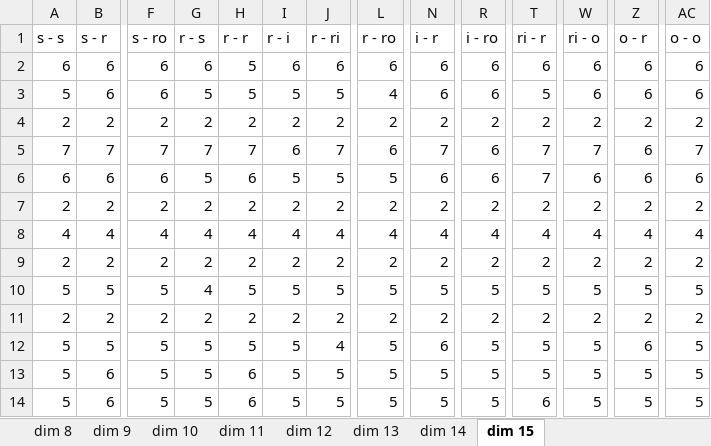
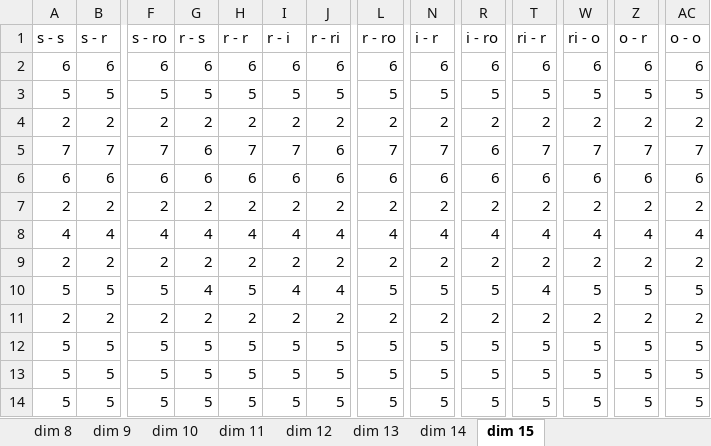
Before and after one commit to jcuevas-rozo/finite-topological-spaces, an Excel workbook: dvfields-strategies-regular/results/results_random_regular.xlsx, sheet dim 15, drawn as a sheet; only a part is shown, gaps mark what is left out; values as stored, in another font and other column widths than the file's, no borders; table styles not drawn; the diff covers the shown part only; the diff names each change by its address in the sheet, - before the commit and + after, or states it on an @@ line.

```diff
--- a/dvfields-strategies-regular/results/results_random_regular.xlsx (sheet dim 15)
+++ b/dvfields-strategies-regular/results/results_random_regular.xlsx (sheet dim 15)
-H2 (r - r): 5
+H2 (r - r): 6
-B3 (s - r): 6
+B3 (s - r): 5
-F3 (s - ro): 6
+F3 (s - ro): 5
-L3 (r - ro): 4
+L3 (r - ro): 5
-N3 (i - r): 6
+N3 (i - r): 5
-R3 (i - ro): 6
+R3 (i - ro): 5
-W3 (ri - o): 6
+W3 (ri - o): 5
-Z3 (o - r): 6
+Z3 (o - r): 5
-AC3 (o - o): 6
+AC3 (o - o): 5
-G5 (r - s): 7
+G5 (r - s): 6
-I5 (r - i): 6
+I5 (r - i): 7
-J5 (r - ri): 7
+J5 (r - ri): 6
-L5 (r - ro): 6
+L5 (r - ro): 7
-Z5 (o - r): 6
+Z5 (o - r): 7
-G6 (r - s): 5
+G6 (r - s): 6
-I6 (r - i): 5
+I6 (r - i): 6
-J6 (r - ri): 5
+J6 (r - ri): 6
-L6 (r - ro): 5
+L6 (r - ro): 6
-T6 (ri - r): 7
+T6 (ri - r): 6
-I10 (r - i): 5
+I10 (r - i): 4
-J10 (r - ri): 5
+J10 (r - ri): 4
-T10 (ri - r): 5
+T10 (ri - r): 4
-J12 (r - ri): 4
+J12 (r - ri): 5
-N12 (i - r): 6
+N12 (i - r): 5
-Z12 (o - r): 6
+Z12 (o - r): 5
-B13:B14 (s - r): 6
+B13:B14 (s - r): 5
-H13:H14 (r - r): 6
+H13:H14 (r - r): 5
-T14 (ri - r): 6
+T14 (ri - r): 5
```
Also changed, not shown: 113 edited cells elsewhere in this sheet, sheet dim 14, sheet dim 13, sheet dim 10, sheet dim 11, sheet dim 9, sheet dim 12, 1 more sheet, 11 other files.
